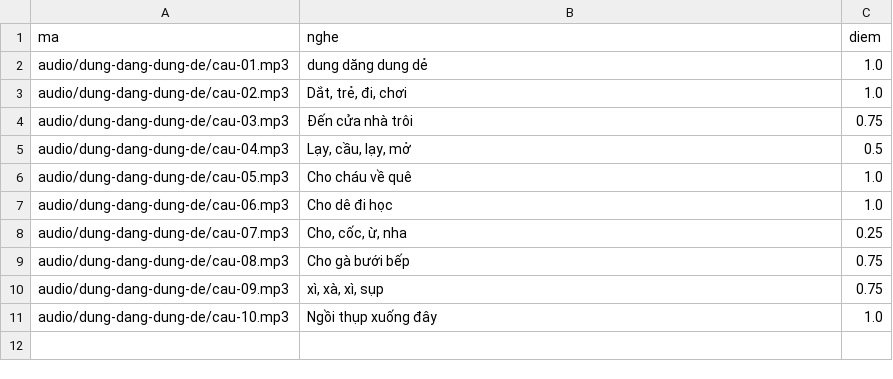
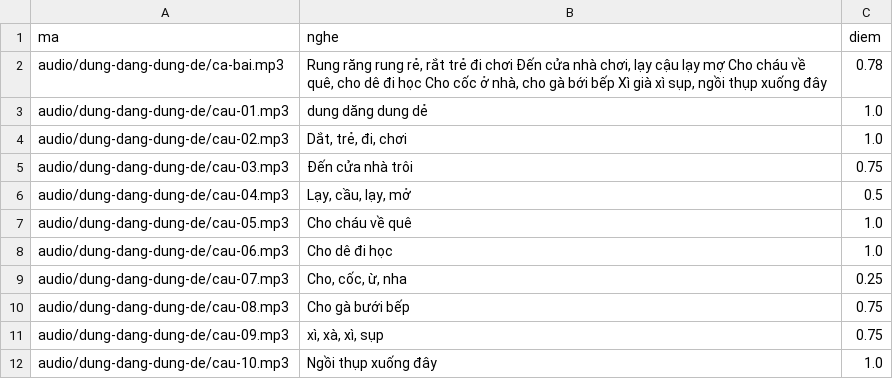
Before and after one commit to CVCEC/hatca, a TSV file: giong-ai/kiem-tra.tsv, drawn as a sheet; the diff names each change by its address in the sheet, - before the commit and + after, or states it on an @@ line.

```diff
--- a/giong-ai/kiem-tra.tsv
+++ b/giong-ai/kiem-tra.tsv
+row 2: audio/dung-dang-dung-de/ca-bai.mp3 | Rung răng rung rẻ, rắt trẻ đi chơi Đến cửa nhà chơi, lạy cậu lạy mợ Cho cháu về quê, cho dê đi học Cho cốc ở nhà, cho gà bới bếp Xì già xì sụp, ngồi thụp xuống đây | 0.78
```
Also changed, not shown: 4 other files.
